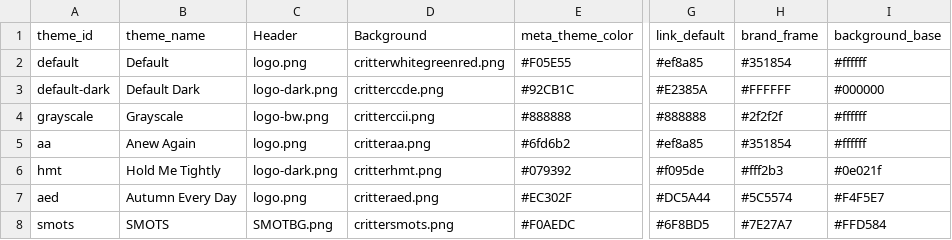
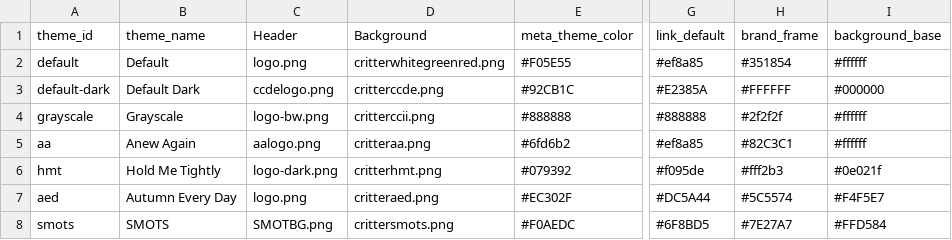
Before and after one commit to JamiePediaTeam/JamiePedia, a CSV file: public/themes/themes - sheet1.csv, drawn as a sheet; only a part is shown, gaps mark what is left out; the diff names each change by its address in the sheet, - before the commit and + after, or states it on an @@ line.

Commit message:
theme logos

```diff
--- a/public/themes/themes - sheet1.csv
+++ b/public/themes/themes - sheet1.csv
-C3 (Header): logo-dark.png
+C3 (Header): ccdelogo.png
-C5 (Header): logo.png
+C5 (Header): aalogo.png
-H5 (brand_frame): #351854
+H5 (brand_frame): #82C3C1
```
Also changed, not shown: 3 other files.
